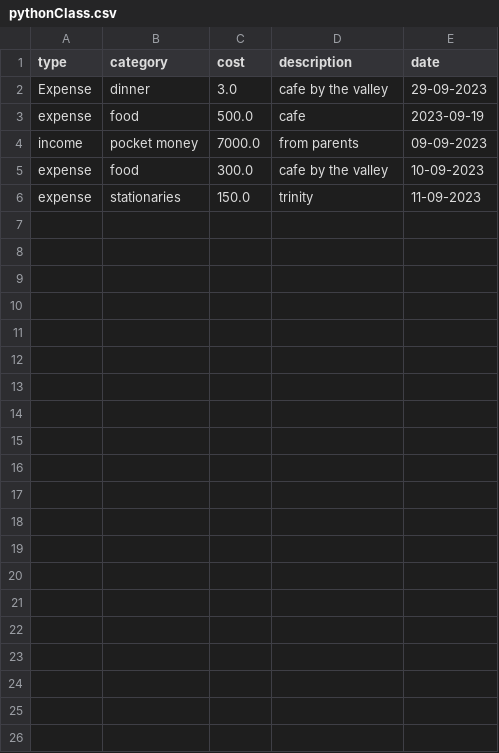
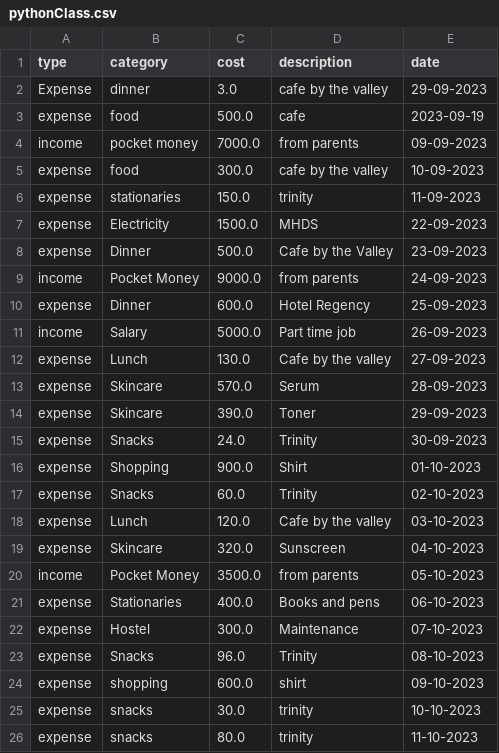
Before and after one commit to rLalrinmawii/MScDSA-MDS171-23122027-Lalrinmawii, a CSV file: Lab09/pythonClass.csv, drawn as a sheet; the diff names each change by its address in the sheet, - before the commit and + after, or states it on an @@ line.

```diff
--- a/Lab09/pythonClass.csv
+++ b/Lab09/pythonClass.csv
+row 7: expense | Electricity | 1500.0 | MHDS | 22-09-2023
+row 8: expense | Dinner | 500.0 | Cafe by the Valley | 23-09-2023
+row 9: income | Pocket Money | 9000.0 | from parents | 24-09-2023
+row 10: expense | Dinner | 600.0 | Hotel Regency | 25-09-2023
+row 11: income | Salary | 5000.0 | Part time job | 26-09-2023
+row 12: expense | Lunch | 130.0 | Cafe by the valley | 27-09-2023
+row 13: expense | Skincare | 570.0 | Serum | 28-09-2023
+row 14: expense | Skincare | 390.0 | Toner | 29-09-2023
+row 15: expense | Snacks | 24.0 | Trinity | 30-09-2023
+row 16: expense | Shopping | 900.0 | Shirt | 01-10-2023
+row 17: expense | Snacks | 60.0 | Trinity | 02-10-2023
+row 18: expense | Lunch | 120.0 | Cafe by the valley | 03-10-2023
+row 19: expense | Skincare | 320.0 | Sunscreen | 04-10-2023
+row 20: income | Pocket Money | 3500.0 | from parents | 05-10-2023
+row 21: expense | Stationaries | 400.0 | Books and pens | 06-10-2023
+row 22: expense | Hostel | 300.0 | Maintenance | 07-10-2023
+row 23: expense | Snacks | 96.0 | Trinity | 08-10-2023
+row 24: expense | shopping | 600.0 | shirt | 09-10-2023
+row 25: expense | snacks | 30.0 | trinity | 10-10-2023
+row 26: expense | snacks | 80.0 | trinity | 11-10-2023
```
Also changed, not shown: 1 other file.
